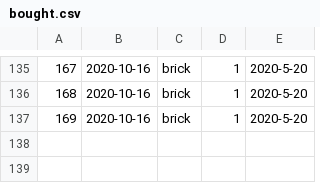
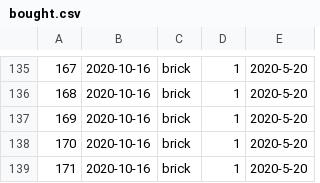
Before and after one commit to Sander-317/superpy, a CSV file: data/bought.csv, drawn as a sheet; only a part is shown, gaps mark what is left out; the diff names each change by its address in the sheet, - before the commit and + after, or states it on an @@ line.

```diff
--- a/data/bought.csv
+++ b/data/bought.csv
+row 138: 170 | 2020-10-16 | brick | 1 | 2020-5-20
+row 139: 171 | 2020-10-16 | brick | 1 | 2020-5-20
```
Also changed, not shown: 1 other file.
